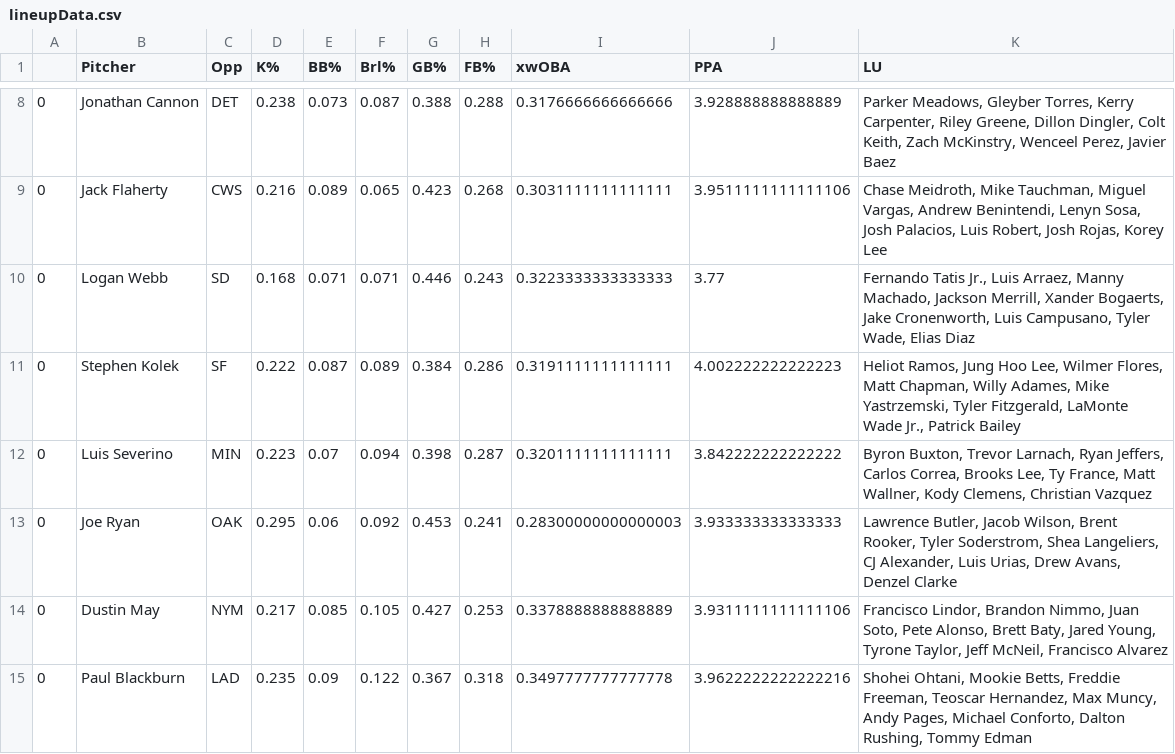
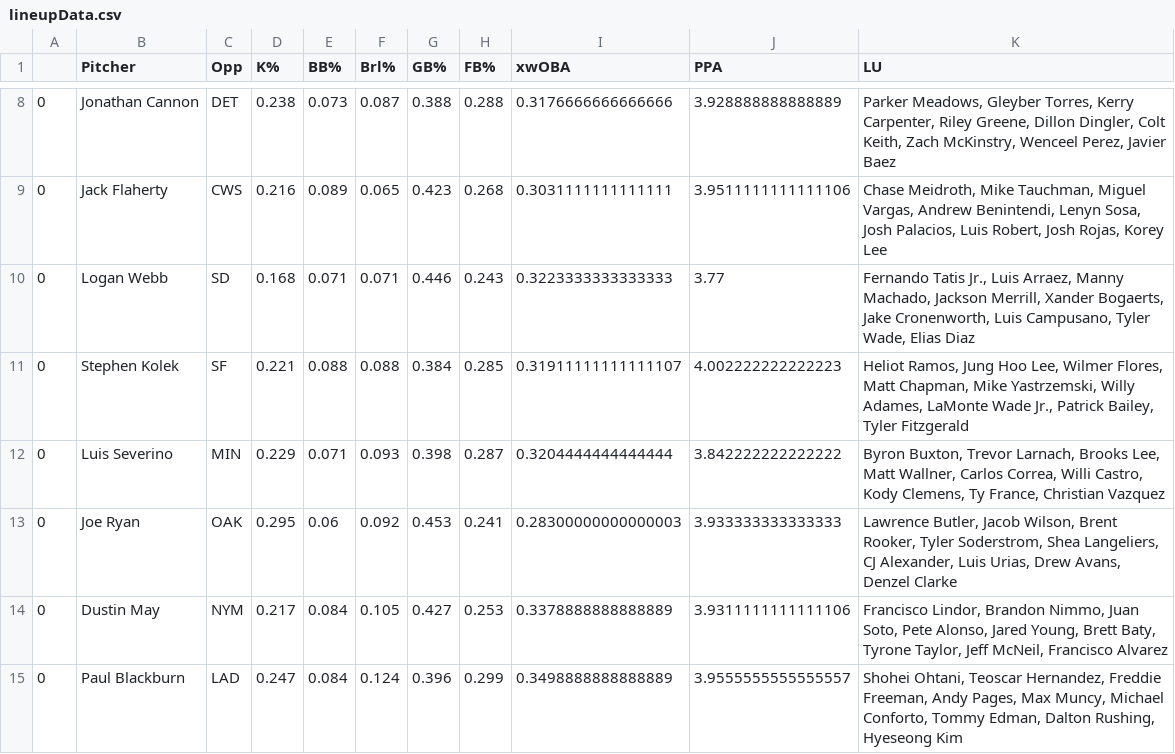
Before and after one commit to JonPGH/slateProj, a CSV file: Data/lineupData.csv, drawn as a sheet; only a part is shown, gaps mark what is left out.

```diff
--- a/Data/lineupData.csv
+++ b/Data/lineupData.csv
@@ -10,6 +10,6 @@
 0,Logan Webb,SD,0.168,0.071,0.071,0.446,0.243,0.3223333333333333,3.77,"Fernando Tatis Jr., Luis Arraez, Manny Machado, Jackson Merrill, Xander Bogaerts, Jake Cronenworth, Luis Campusano, Tyler Wade, Elias Diaz"
-0,Stephen Kolek,SF,0.222,0.087,0.089,0.384,0.286,0.3191111111111111,4.002222222222223,"Heliot Ramos, Jung Hoo Lee, Wilmer Flores, Matt Chapman, Willy Adames, Mike Yastrzemski, Tyler Fitzgerald, LaMonte Wade Jr., Patrick Bailey"
-0,Luis Severino,MIN,0.223,0.07,0.094,0.398,0.287,0.3201111111111111,3.842222222222222,"Byron Buxton, Trevor Larnach, Ryan Jeffers, Carlos Correa, Brooks Lee, Ty France, Matt Wallner, Kody Clemens, Christian Vazquez"
+0,Stephen Kolek,SF,0.221,0.088,0.088,0.384,0.285,0.31911111111111107,4.002222222222223,"Heliot Ramos, Jung Hoo Lee, Wilmer Flores, Matt Chapman, Mike Yastrzemski, Willy Adames, LaMonte Wade Jr., Patrick Bailey, Tyler Fitzgerald"
+0,Luis Severino,MIN,0.229,0.071,0.093,0.398,0.287,0.3204444444444444,3.842222222222222,"Byron Buxton, Trevor Larnach, Brooks Lee, Matt Wallner, Carlos Correa, Willi Castro, Kody Clemens, Ty France, Christian Vazquez"
 0,Joe Ryan,OAK,0.295,0.06,0.092,0.453,0.241,0.28300000000000003,3.933333333333333,"Lawrence Butler, Jacob Wilson, Brent Rooker, Tyler Soderstrom, Shea Langeliers, CJ Alexander, Luis Urias, Drew Avans, Denzel Clarke"
-0,Dustin May,NYM,0.217,0.085,0.105,0.427,0.253,0.3378888888888889,3.9311111111111106,"Francisco Lindor, Brandon Nimmo, Juan Soto, Pete Alonso, Brett Baty, Jared Young, Tyrone Taylor, Jeff McNeil, Francisco Alvarez"
-0,Paul Blackburn,LAD,0.235,0.09,0.122,0.367,0.318,0.3497777777777778,3.9622222222222216,"Shohei Ohtani, Mookie Betts, Freddie Freeman, Teoscar Hernandez, Max Muncy, Andy Pages, Michael Conforto, Dalton Rushing, Tommy Edman"
+0,Dustin May,NYM,0.217,0.084,0.105,0.427,0.253,0.3378888888888889,3.9311111111111106,"Francisco Lindor, Brandon Nimmo, Juan Soto, Pete Alonso, Jared Young, Brett Baty, Tyrone Taylor, Jeff McNeil, Francisco Alvarez"
+0,Paul Blackburn,LAD,0.247,0.084,0.124,0.396,0.299,0.3498888888888889,3.9555555555555557,"Shohei Ohtani, Teoscar Hernandez, Freddie Freeman, Andy Pages, Max Muncy, Michael Conforto, Tommy Edman, Dalton Rushing, Hyeseong Kim"
```
Also changed, not shown: Data/Tableau_DailyHitterProj.csv, Data/hitterData.csv, 8 other files.
